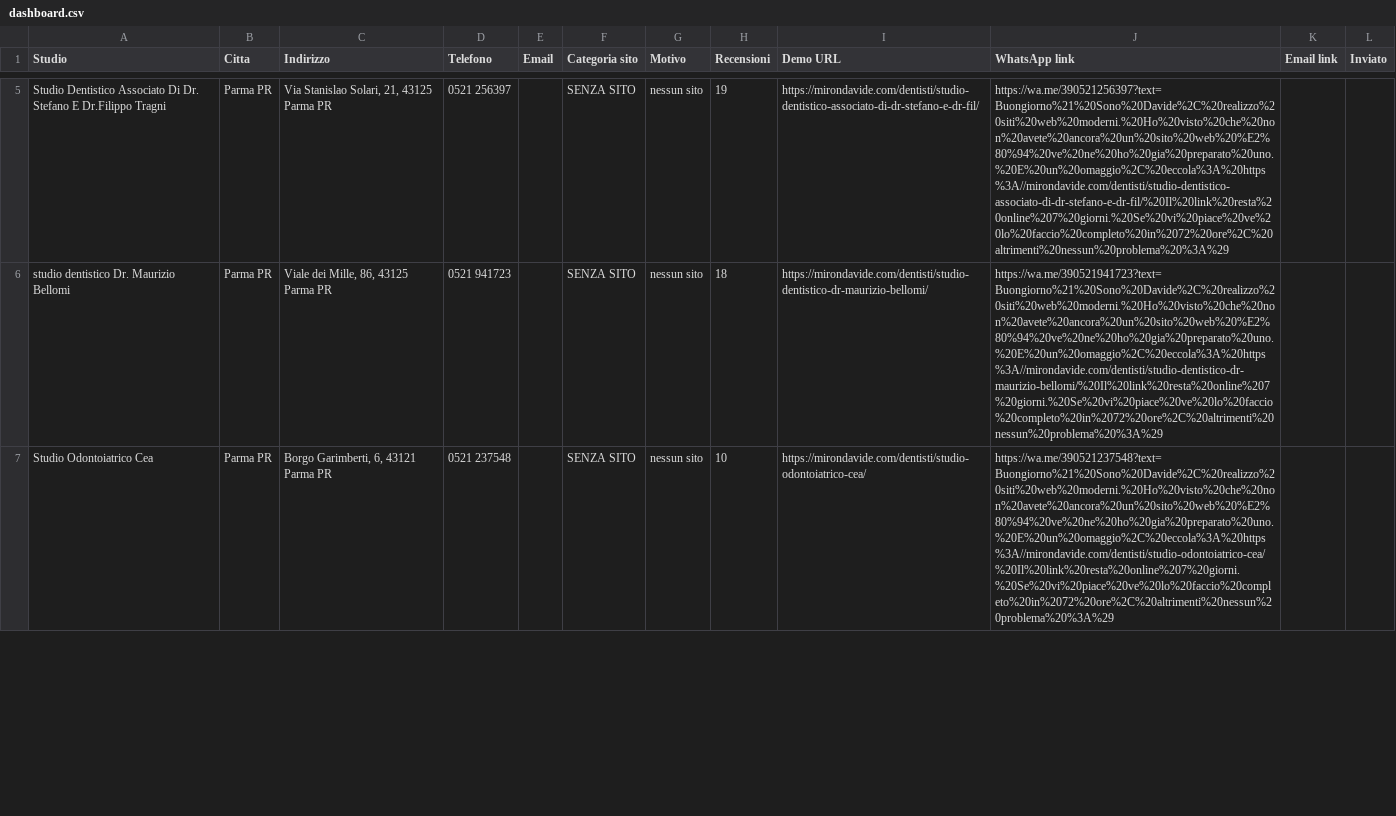
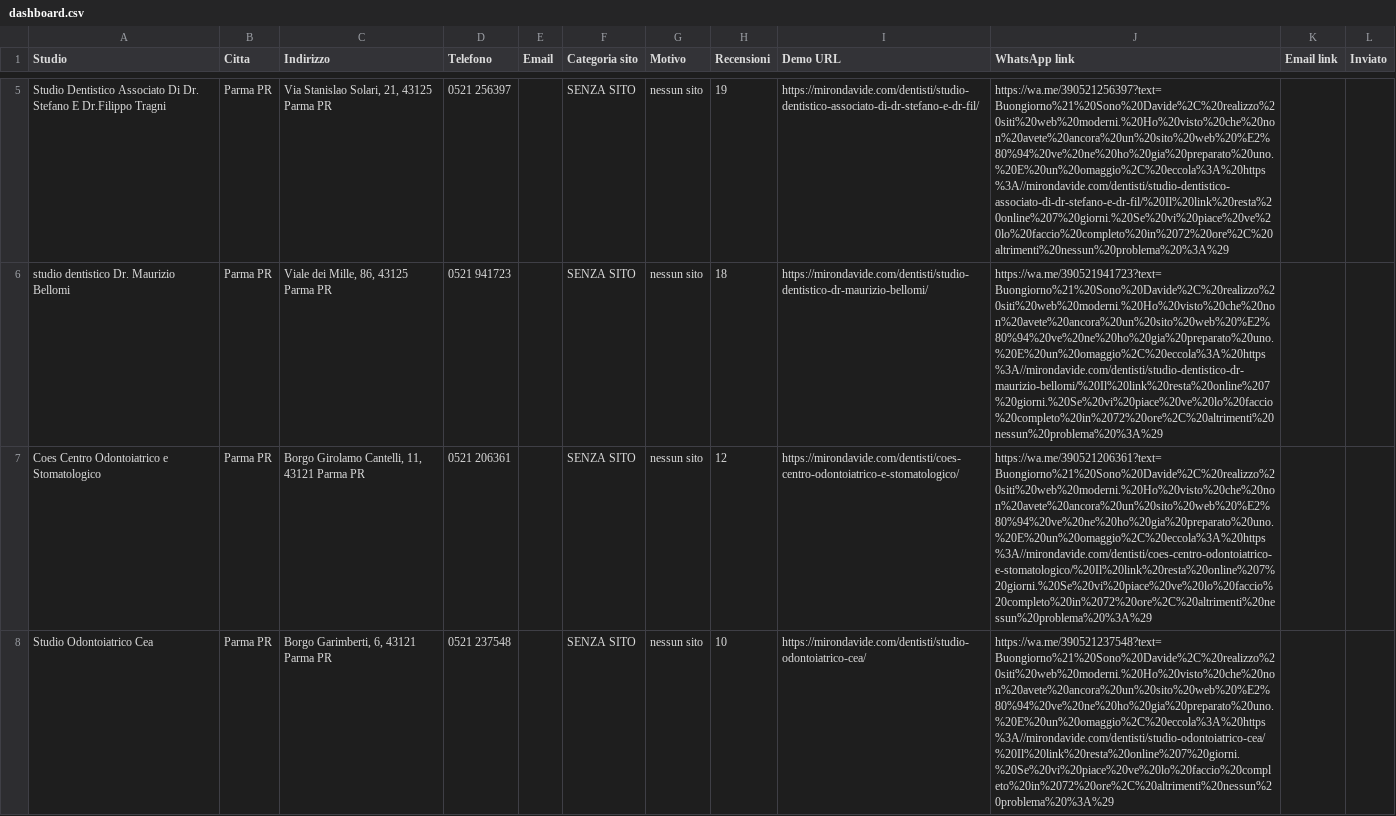
Before and after one commit to mirondavide/dentisti, a CSV file: dashboard.csv, drawn as a sheet; only a part is shown, gaps mark what is left out; the diff covers the shown part only; the diff names each change by its address in the sheet, - before the commit and + after, or states it on an @@ line.

```diff
--- a/dashboard.csv
+++ b/dashboard.csv
+row 7: Coes Centro Odontoiatrico e Stomatologico | Parma PR | Borgo Girolamo Cantelli, 11, 43121 Parma PR | 0521 206361 |  | SENZA SITO | nessun sito | 12 | https://mirondavide.com/dentisti/coes-centro-odontoiatrico-e-stomatologico/ | https://wa.me/390521206361?text=Buongiorno%21%20Sono%20Davide%2C%20realizzo%20siti%20web%20moderni.%20Ho%20visto%20che%20non%20avete%20ancora%20un%20sito%20web%20%E2%80%94%20ve%20ne%20ho%20gia%20preparato%20uno.%20E%20un%20omaggio%2C%20eccola%3A%20https%3A//mirondavide.com/dentisti/coes-centro-odontoiatrico-e-stomatologico/%20Il%20link%20resta%20online%207%20giorni.%20Se%20vi%20piace%20ve%20lo%20faccio%20completo%20in%2072%20ore%2C%20altrimenti%20nessun%20problema%20%3A%29
```
Also changed, not shown: 1 removed row elsewhere in this file, 39 other files.
